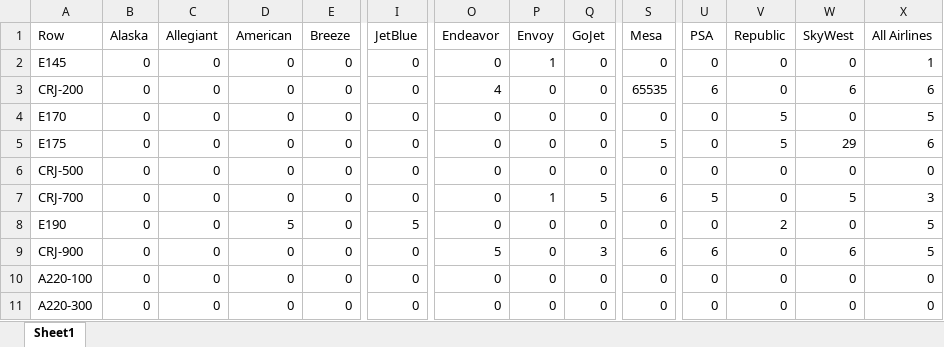
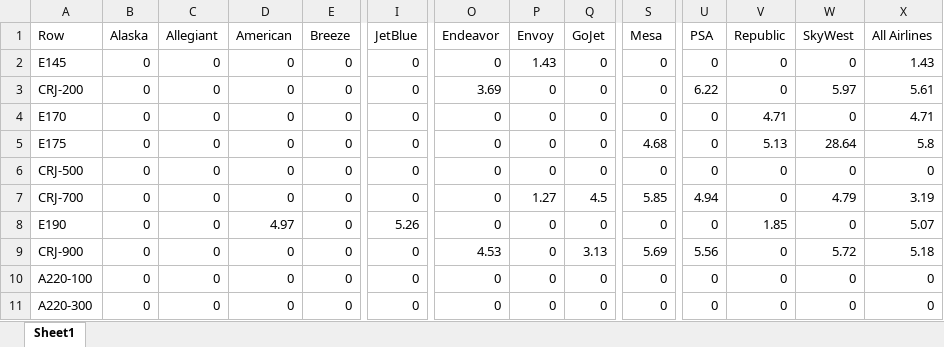
Before and after one commit to andyeske/Airline-Data-Analysis-Tools, an Excel workbook: Output Data Tables/APAT Outputs/Utilization Metrics Tables/2015/Departures_per_Day_by_Aircraft_and_Airline_2015.xlsx, sheet Sheet1, drawn as a sheet; only a part is shown, gaps mark what is left out; values as stored, in another font and other column widths than the file's, no borders; the diff covers the shown part only; the diff names each change by its address in the sheet, - before the commit and + after, or states it on an @@ line.

```diff
--- a/Output Data Tables/APAT Outputs/Utilization Metrics Tables/2015/Departures_per_Day_by_Aircraft_and_Airline_2015.xlsx (sheet Sheet1)
+++ b/Output Data Tables/APAT Outputs/Utilization Metrics Tables/2015/Departures_per_Day_by_Aircraft_and_Airline_2015.xlsx (sheet Sheet1)
-P2 (Envoy): 1
+P2 (Envoy): 1.43
-X2 (All Airlines): 1
+X2 (All Airlines): 1.43
-O3 (Endeavor): 4
+O3 (Endeavor): 3.69
-S3 (Mesa): 65535
+S3 (Mesa): 0
-U3 (PSA): 6
+U3 (PSA): 6.22
-W3 (SkyWest): 6
+W3 (SkyWest): 5.97
-X3 (All Airlines): 6
+X3 (All Airlines): 5.61
-V4 (Republic): 5
+V4 (Republic): 4.71
-X4 (All Airlines): 5
+X4 (All Airlines): 4.71
-S5 (Mesa): 5
+S5 (Mesa): 4.68
-V5 (Republic): 5
+V5 (Republic): 5.13
-W5 (SkyWest): 29
+W5 (SkyWest): 28.64
-X5 (All Airlines): 6
+X5 (All Airlines): 5.8
-P7 (Envoy): 1
+P7 (Envoy): 1.27
-Q7 (GoJet): 5
+Q7 (GoJet): 4.5
-S7 (Mesa): 6
+S7 (Mesa): 5.85
-U7 (PSA): 5
+U7 (PSA): 4.94
-W7 (SkyWest): 5
+W7 (SkyWest): 4.79
-X7 (All Airlines): 3
+X7 (All Airlines): 3.19
-D8 (American): 5
+D8 (American): 4.97
-I8 (JetBlue): 5
+I8 (JetBlue): 5.26
-V8 (Republic): 2
+V8 (Republic): 1.85
-X8 (All Airlines): 5
+X8 (All Airlines): 5.07
-O9 (Endeavor): 5
+O9 (Endeavor): 4.53
-Q9 (GoJet): 3
+Q9 (GoJet): 3.13
-S9 (Mesa): 6
+S9 (Mesa): 5.69
-U9 (PSA): 6
+U9 (PSA): 5.56
-W9 (SkyWest): 6
+W9 (SkyWest): 5.72
-X9 (All Airlines): 5
+X9 (All Airlines): 5.18
```
Also changed, not shown: 95 edited cells elsewhere in this sheet, Output Data Tables/APAT Outputs/Utilization Metrics Tables/2015/ASL_by_Aircraft_and_Airline_2015.xlsx, Output Data Tables/APAT Outputs/Utilization Metrics Tables/2015/ASMs_per_Day_by_Aircraft_and_Airline_2015.xlsx, 2 other files.
